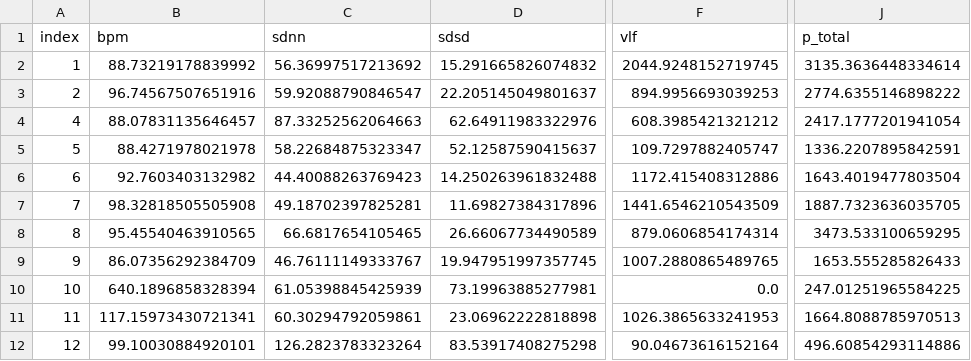
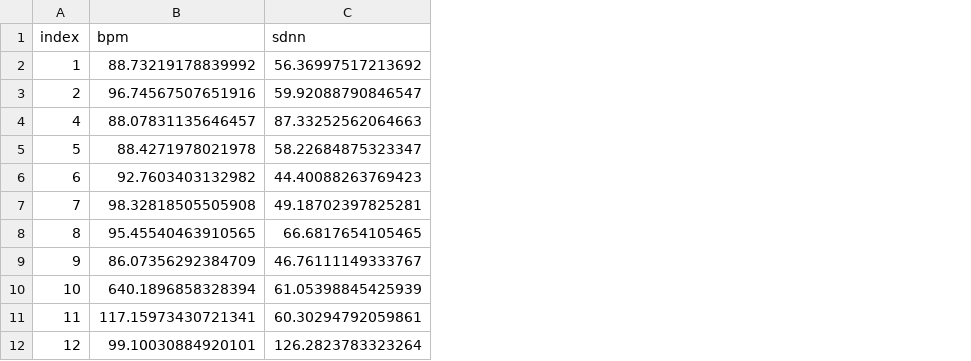
Before and after one commit to GaYoung0420/uxanalytics, a CSV file: ECG_complete/analysis/CaseA.csv, drawn as a sheet; only a part is shown, gaps mark what is left out; the diff names each change by its address in the sheet, - before the commit and + after, or states it on an @@ line.

```diff
--- a/ECG_complete/analysis/CaseA.csv
+++ b/ECG_complete/analysis/CaseA.csv
-column D (sdsd), rows 2-12: 15.291665826074832 | 22.205145049801637 | 62.64911983322976 | 52.12587590415637 | 14.250263961832488 | 11.69827384317896 | 26.66067734490589 | 19.947951997357745 | 73.19963885277981 | 23.06962222818898 | 83.53917408275298
-column F (vlf), rows 2-12: 2044.9248152719745 | 894.9956693039253 | 608.3985421321212 | 109.7297882405747 | 1172.415408312886 | 1441.6546210543509 | 879.0606854174314 | 1007.2880865489765 | 0.0 | 1026.3865633241953 | 90.04673616152164
-column J (p_total), rows 2-12: 3135.3636448334614 | 2774.6355146898222 | 2417.1777201941054 | 1336.2207895842591 | 1643.4019477803504 | 1887.7323636035705 | 3473.533100659295 | 1653.555285826433 | 247.01251965584225 | 1664.8088785970513 | 496.60854293114886
```
Also changed, not shown: ECG_complete/analysis/CaseB.csv, ECG_complete/analysis/Mean_STD_CaseA.csv, 4 other files.
